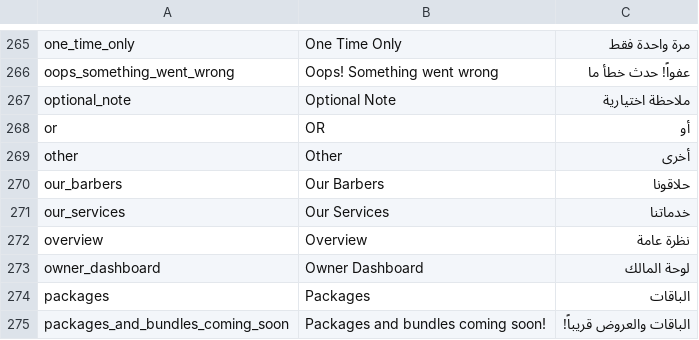
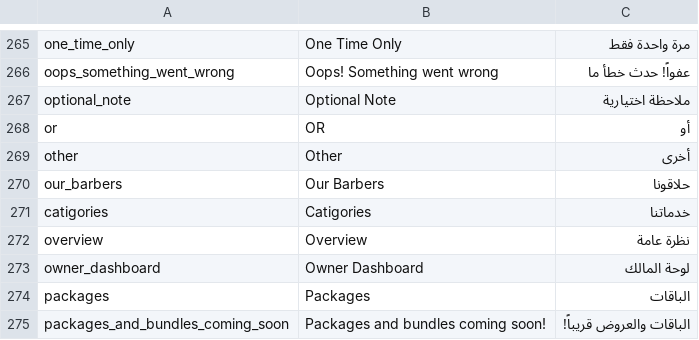
Before and after one commit to eventlys/na3eeman, a CSV file: translations.csv, drawn as a sheet; only a part is shown, gaps mark what is left out; removed rows and columns are numbered as before the commit, all else as after; the diff names each change by its address in the sheet, - before the commit and + after, or states it on an @@ line.

Commit message:
updated the catigories

```diff
--- a/translations.csv
+++ b/translations.csv
-row 271: our_services | Our Services | خدماتنا
+row 271: catigories | Catigories | خدماتنا
```
Also changed, not shown: 14 other files.
